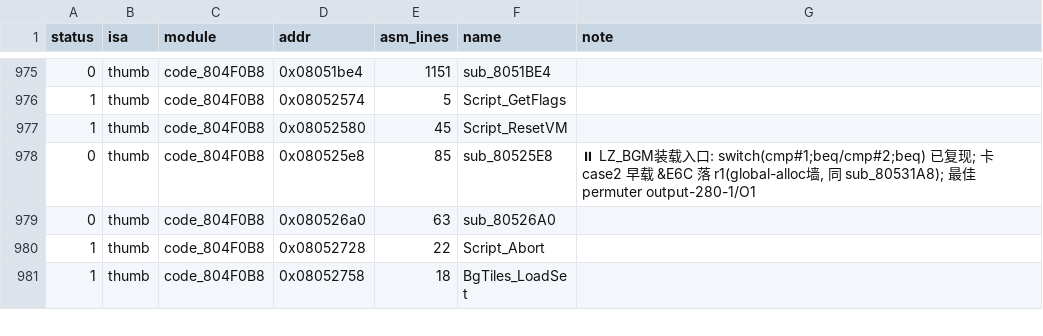
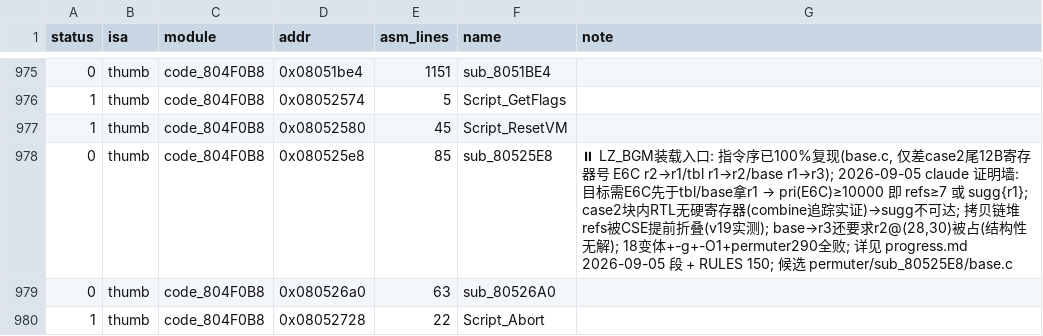
Before and after one commit to defcdgg/ll, a TSV file: functions.tsv, drawn as a sheet; only a part is shown, gaps mark what is left out; the shorter side is filled out with more unchanged rows; the diff covers the shown part only.

```diff
--- a/functions.tsv
+++ b/functions.tsv
@@ -977,3 +977,3 @@ status	isa	module	addr	asm_lines	name	note
 1	thumb	code_804F0B8	0x08052580	45	Script_ResetVM	
-0	thumb	code_804F0B8	0x080525e8	85	sub_80525E8	⏸ LZ_BGM装载入口: switch(cmp#1;beq/cmp#2;beq) 已复现; 卡 case2 早载 &E6C 落 r1(global-alloc墙, 同 sub_80531A8); 最佳 permuter output-280-1/O1
+0	thumb	code_804F0B8	0x080525e8	85	sub_80525E8	⏸ LZ_BGM装载入口: 指令序已100%复现(base.c, 仅差case2尾12B寄存器号 E6C r2→r1/tbl r1→r2/base r1→r3); 2026-09-05 claude 证明墙: 目标需E6C先于tbl/base拿r1 → pri(E6C)≥10000 即 refs≥7 或 sugg{r1}; case2块内RTL无硬寄存器(combine追踪实证)→sugg不可达; 拷贝链堆refs被CSE提前折叠(v19实测); base→r3还要求r2@(28,30)被占(结构性无解); 18变体+-g+-O1+permuter290全败; 详见 progress.md 2026-09-05 段 + RULES 150; 候选 permuter/sub_80525E8/base.c
 0	thumb	code_804F0B8	0x080526a0	63	sub_80526A0	
```
Also changed, not shown: 27 edited cells elsewhere in this file, 27 other files.
